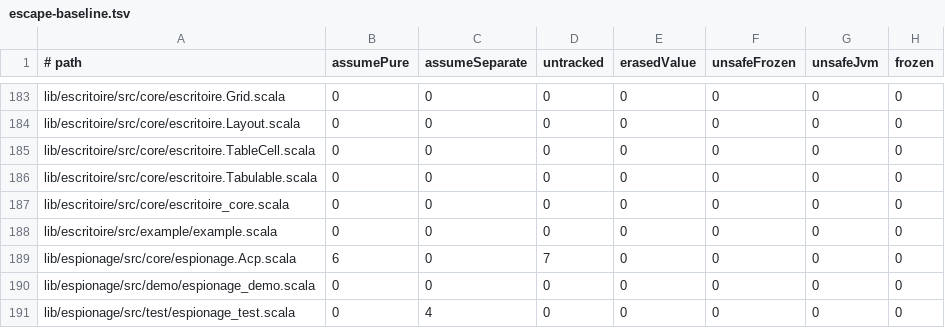
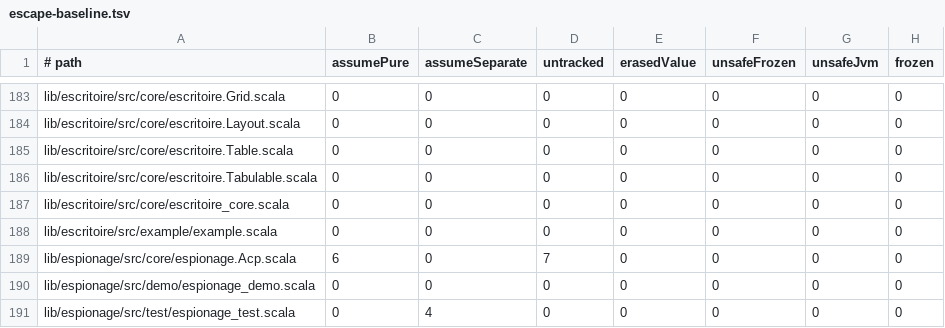
Before and after one commit to propensive/soundness, a TSV file: etc/escape-baseline.tsv, drawn as a sheet; only a part is shown, gaps mark what is left out; the diff names each change by its address in the sheet, - before the commit and + after, or states it on an @@ line.

```diff
--- a/etc/escape-baseline.tsv
+++ b/etc/escape-baseline.tsv
-A185 (# path): lib/escritoire/src/core/escritoire.TableCell.scala
+A185 (# path): lib/escritoire/src/core/escritoire.Table.scala
```
Also changed, not shown: etc/while-baseline.tsv, 24 other files.
